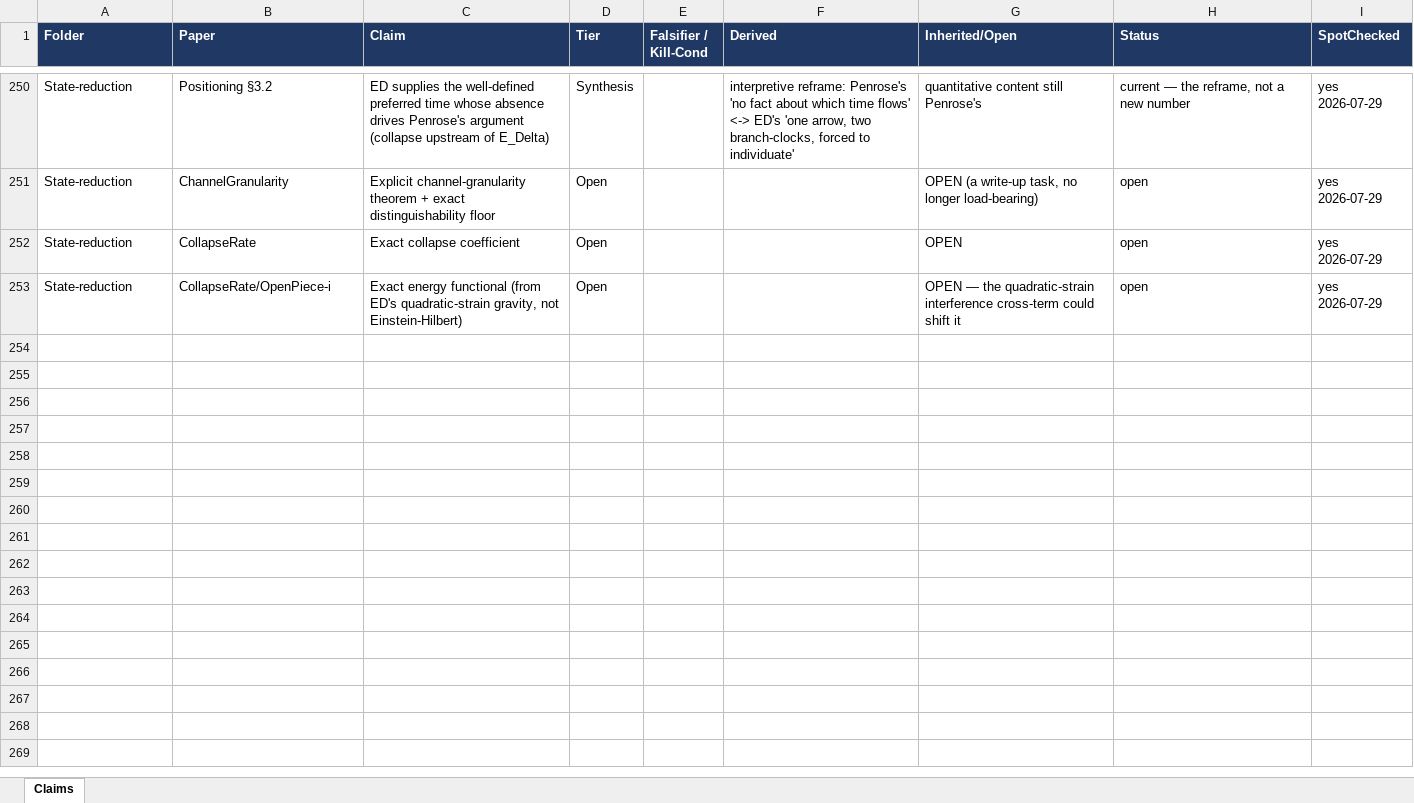
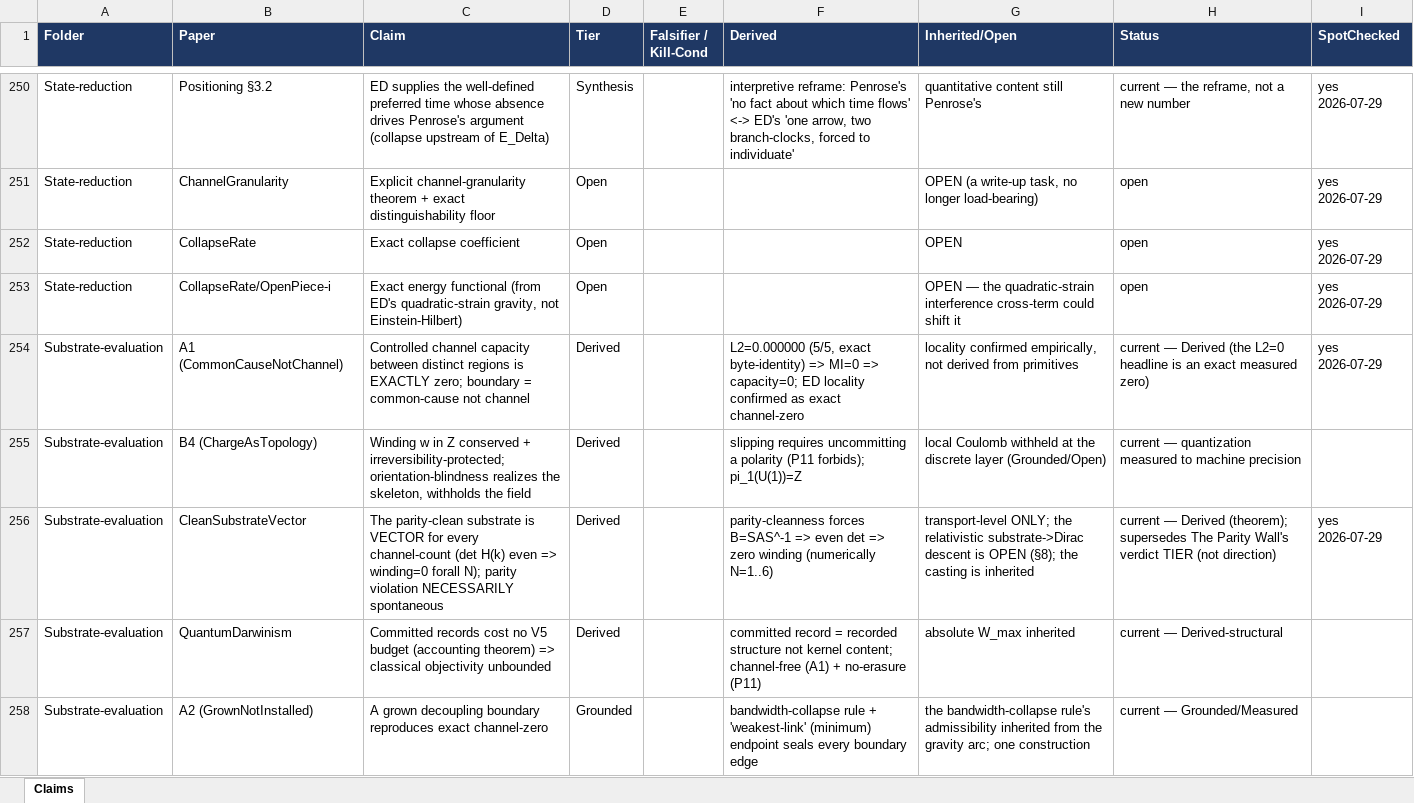
Before and after one commit to allen-proxmire/ED-forced, an Excel workbook: ED_TieredClaims_Master.xlsx, sheet Claims, drawn as a sheet; only a part is shown, gaps mark what is left out; values as stored, in another font and other column widths than the file's, no borders; the diff covers the shown part only; the diff names each change by its address in the sheet, - before the commit and + after, or states it on an @@ line.

```diff
--- a/ED_TieredClaims_Master.xlsx (sheet Claims)
+++ b/ED_TieredClaims_Master.xlsx (sheet Claims)
+row 254: Substrate-evaluation | A1 (CommonCauseNotChannel) | Controlled channel capacity between distinct regions is EXACTLY zero; boundary = common-cause not channel | Derived |  | L2=0.000000 (5/5, exact byte-identity) => MI=0 => capacity=0; ED locality confirmed as exact channel-zero | locality confirmed empirically, not derived from primitives | current — Derived (the L2=0 headline is an exact measured zero) | yes 2026-07-29
+row 255: Substrate-evaluation | B4 (ChargeAsTopology) | Winding w in Z conserved + irreversibility-protected; orientation-blindness realizes the skeleton, withholds the field | Derived |  | slipping requires uncommitting a polarity (P11 forbids); pi_1(U(1))=Z | local Coulomb withheld at the discrete layer (Grounded/Open) | current — quantization measured to machine precision
+row 256: Substrate-evaluation | CleanSubstrateVector | The parity-clean substrate is VECTOR for every channel-count (det H(k) even => winding=0 forall N); parity violation NECESSARILY spontaneous | Derived |  | parity-cleanness forces B=SAS^-1 => even det => zero winding (numerically N=1..6) | transport-level ONLY; the relativistic substrate->Dirac descent is OPEN (§8); the casting is inherited | current — Derived (theorem); supersedes The Parity Wall's verdict TIER (not direction) | yes 2026-07-29
+row 257: Substrate-evaluation | QuantumDarwinism | Committed records cost no V5 budget (accounting theorem) => classical objectivity unbounded | Derived |  | committed record = recorded structure not kernel content; channel-free (A1) + no-erasure (P11) | absolute W_max inherited | current — Derived-structural
+row 258: Substrate-evaluation | A2 (GrownNotInstalled) | A grown decoupling boundary reproduces exact channel-zero | Grounded |  | bandwidth-collapse rule + 'weakest-link' (minimum) endpoint seals every boundary edge | the bandwidth-collapse rule's admissibility inherited from the gravity arc; one construction | current — Grounded/Measured
```
Also changed, not shown: 37 added rows elsewhere in this sheet, 2 other files.
